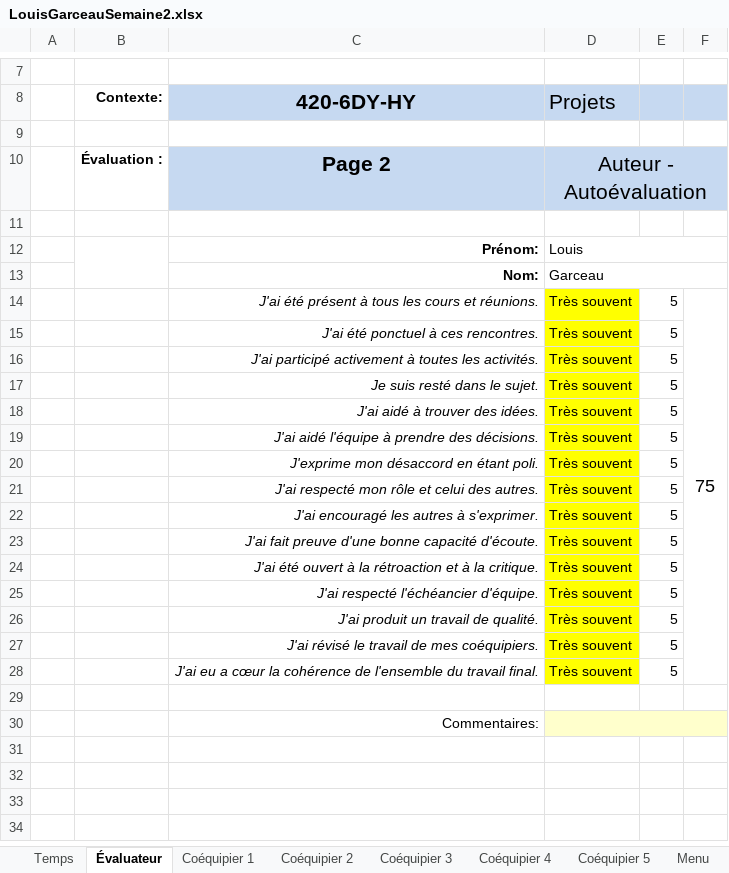
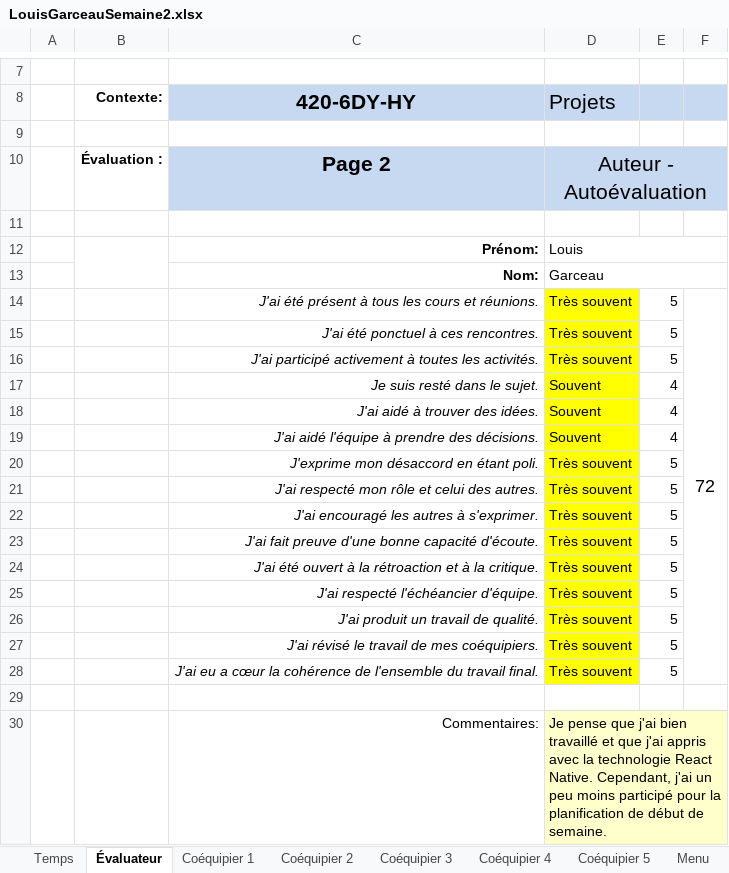
Before and after one commit to MainKarl/Rooftop, an Excel workbook: FichesTemps/LouisGarceauSemaine2.xlsx, sheet Évaluateur, drawn as a sheet; only a part is shown, gaps mark what is left out; values as stored, in another font and other column widths than the file's, no borders; charts and pictures and conditional formats not drawn; the diff names each change by its address in the sheet, - before the commit and + after, or states it on an @@ line.

```diff
--- a/FichesTemps/LouisGarceauSemaine2.xlsx (sheet Évaluateur)
+++ b/FichesTemps/LouisGarceauSemaine2.xlsx (sheet Évaluateur)
-F14: 75
+F14: 72
-D17:D19: Très souvent
+D17:D19: Souvent
-E17:E19: 5
+E17:E19: 4
-D30: (empty)
+D30: Je pense que j'ai bien travaillé et que j'ai appris avec la technologie React Native. Cependant, j'ai un peu moins participé pour la planification de début de semaine.
```
Also changed, not shown: sheet Coéquipier 3, sheet Coéquipier 2, sheet Coéquipier 4, sheet Coéquipier 1, sheet Temps, 1 other file.
